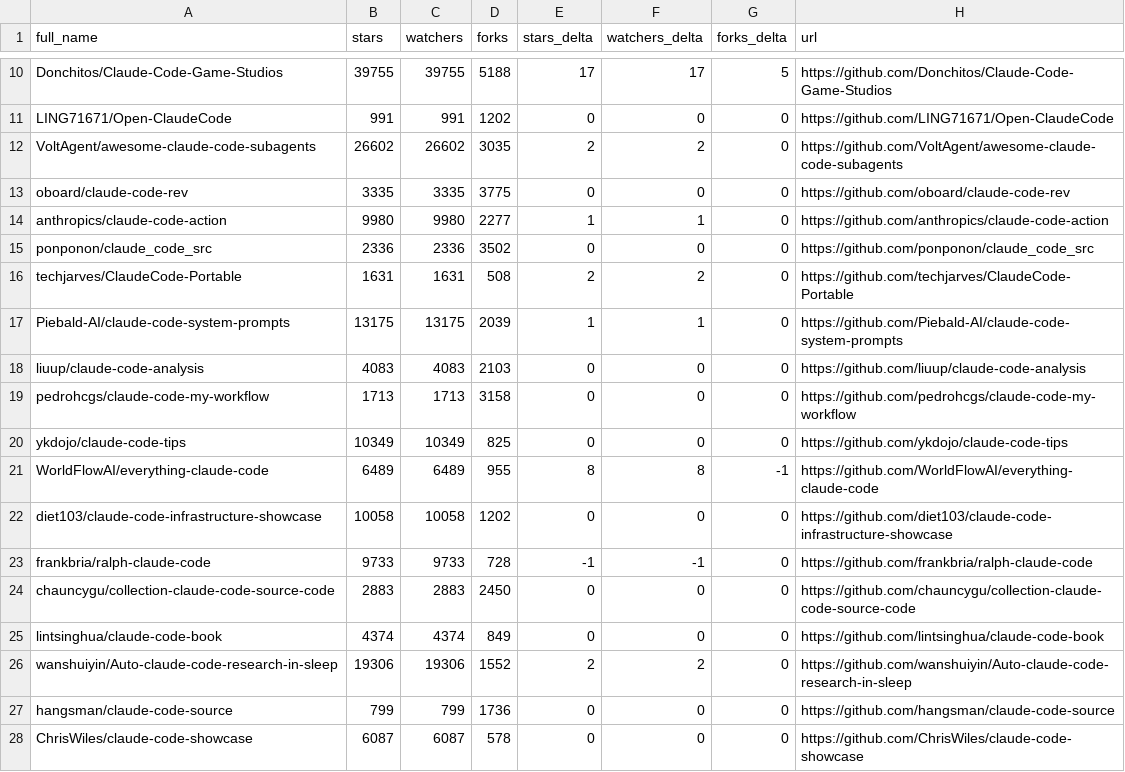
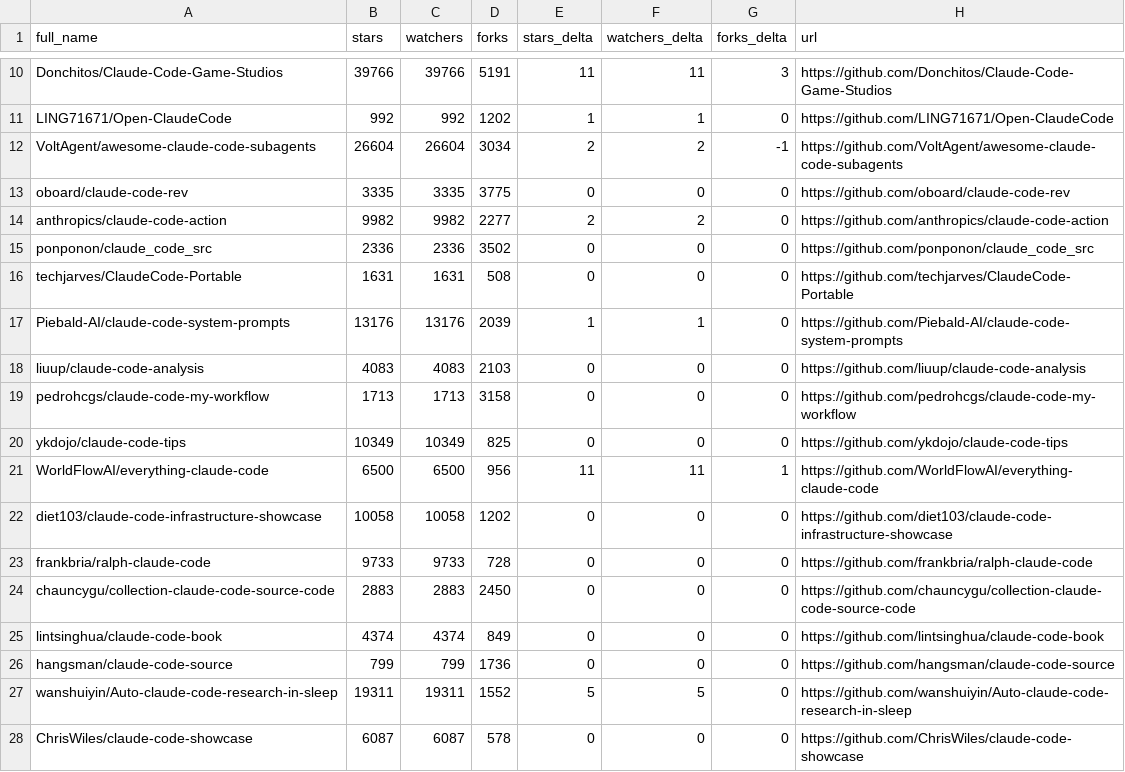
Before and after one commit to MrMoshkovitz/awesome-claude-code, a CSV file: data/repo-ticker.csv, drawn as a sheet; only a part is shown, gaps mark what is left out; removed rows and columns are numbered as before the commit, all else as after; the diff covers the shown part only; the diff names each change by its address in the sheet, - before the commit and + after, or states it on an @@ line.

```diff
--- a/data/repo-ticker.csv
+++ b/data/repo-ticker.csv
-B10 (stars): 39755
+B10 (stars): 39766
-C10 (watchers): 39755
+C10 (watchers): 39766
-D10 (forks): 5188
+D10 (forks): 5191
-E10 (stars_delta): 17
+E10 (stars_delta): 11
-F10 (watchers_delta): 17
+F10 (watchers_delta): 11
-G10 (forks_delta): 5
+G10 (forks_delta): 3
-B11 (stars): 991
+B11 (stars): 992
-C11 (watchers): 991
+C11 (watchers): 992
-E11 (stars_delta): 0
+E11 (stars_delta): 1
-F11 (watchers_delta): 0
+F11 (watchers_delta): 1
-B12 (stars): 26602
+B12 (stars): 26604
-C12 (watchers): 26602
+C12 (watchers): 26604
-D12 (forks): 3035
+D12 (forks): 3034
-G12 (forks_delta): 0
+G12 (forks_delta): -1
-B14 (stars): 9980
+B14 (stars): 9982
-C14 (watchers): 9980
+C14 (watchers): 9982
-E14 (stars_delta): 1
+E14 (stars_delta): 2
-F14 (watchers_delta): 1
+F14 (watchers_delta): 2
-E16 (stars_delta): 2
+E16 (stars_delta): 0
-F16 (watchers_delta): 2
+F16 (watchers_delta): 0
-B17 (stars): 13175
+B17 (stars): 13176
-C17 (watchers): 13175
+C17 (watchers): 13176
-B21 (stars): 6489
+B21 (stars): 6500
-C21 (watchers): 6489
+C21 (watchers): 6500
-D21 (forks): 955
+D21 (forks): 956
-E21 (stars_delta): 8
+E21 (stars_delta): 11
-F21 (watchers_delta): 8
+F21 (watchers_delta): 11
-G21 (forks_delta): -1
+G21 (forks_delta): 1
-E23 (stars_delta): -1
+E23 (stars_delta): 0
-F23 (watchers_delta): -1
+F23 (watchers_delta): 0
-row 26: wanshuiyin/Auto-claude-code-research-in-sleep | 19306 | 19306 | 1552 | 2 | 2 | 0 | https://github.com/wanshuiyin/Auto-claude-code-research-in-sleep
+row 27: wanshuiyin/Auto-claude-code-research-in-sleep | 19311 | 19311 | 1552 | 5 | 5 | 0 | https://github.com/wanshuiyin/Auto-claude-code-research-in-sleep
```
Also changed, not shown: 3 added rows, 3 removed rows, 2 moved rows and 81 edited cells elsewhere in this file, 4 other files.
